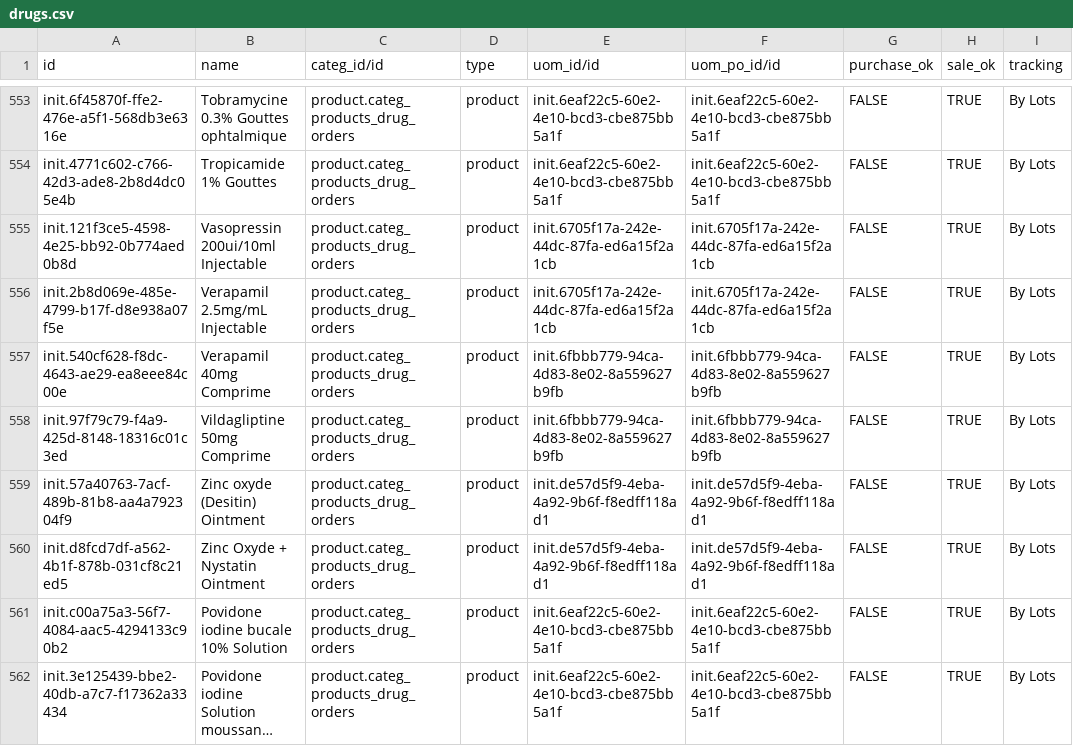
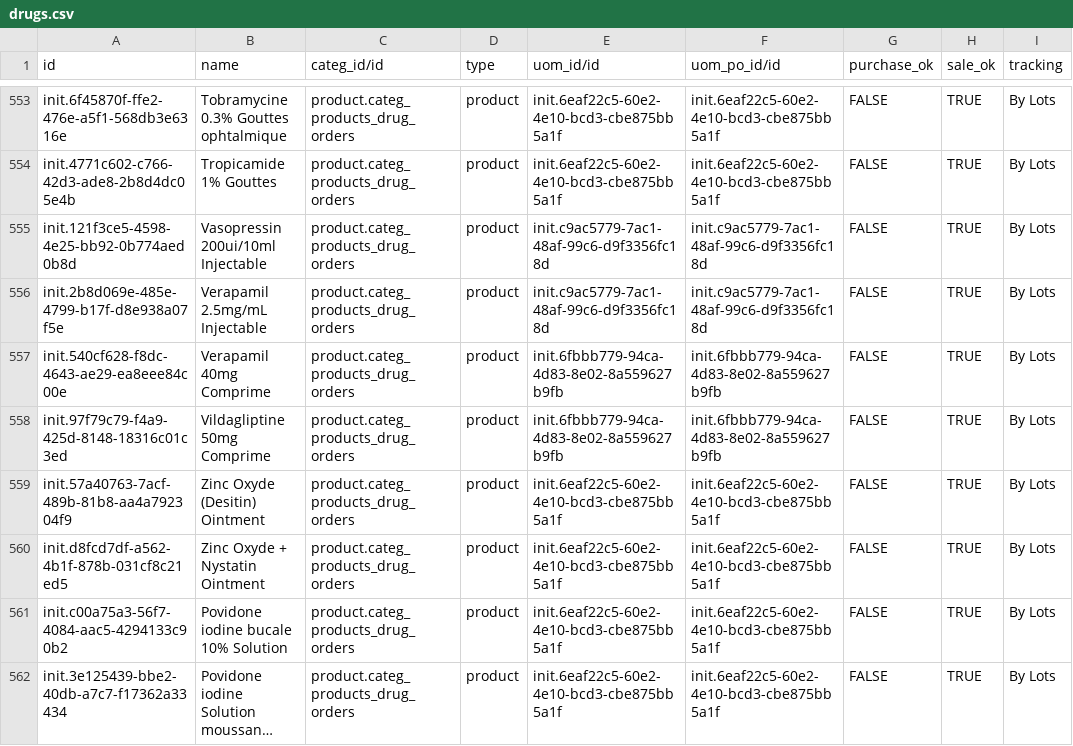
Before and after one commit to CRUDEM/ozone-hsc, a CSV file: configs/odoo/initializer_config/product_variant/drugs.csv, drawn as a sheet; only a part is shown, gaps mark what is left out; long unchanged cells end in …; the diff covers the shown part only; the diff names each change by its address in the sheet, - before the commit and + after, or states it on an @@ line.

```diff
--- a/configs/odoo/initializer_config/product_variant/drugs.csv
+++ b/configs/odoo/initializer_config/product_variant/drugs.csv
-E555:E556 (uom_id/id): init.6705f17a-242e-44dc-87fa-ed6a15f2a1cb
+E555:E556 (uom_id/id): init.c9ac5779-7ac1-48af-99c6-d9f3356fc18d
-F555:F556 (uom_po_id/id): init.6705f17a-242e-44dc-87fa-ed6a15f2a1cb
+F555:F556 (uom_po_id/id): init.c9ac5779-7ac1-48af-99c6-d9f3356fc18d
-B559 (name): Zinc oxyde (Desitin) Ointment
+B559 (name): Zinc Oxyde (Desitin) Ointment
-E559:E560 (uom_id/id): init.de57d5f9-4eba-4a92-9b6f-f8edff118ad1
+E559:E560 (uom_id/id): init.6eaf22c5-60e2-4e10-bcd3-cbe875bb5a1f
-F559:F560 (uom_po_id/id): init.de57d5f9-4eba-4a92-9b6f-f8edff118ad1
+F559:F560 (uom_po_id/id): init.6eaf22c5-60e2-4e10-bcd3-cbe875bb5a1f
```
Also changed, not shown: 65 edited cells elsewhere in this file, configs/odoo/initializer_config/units_of_measure/product.uom.csv, configs/openmrs/initializer_config/drugs/drugs.csv.
